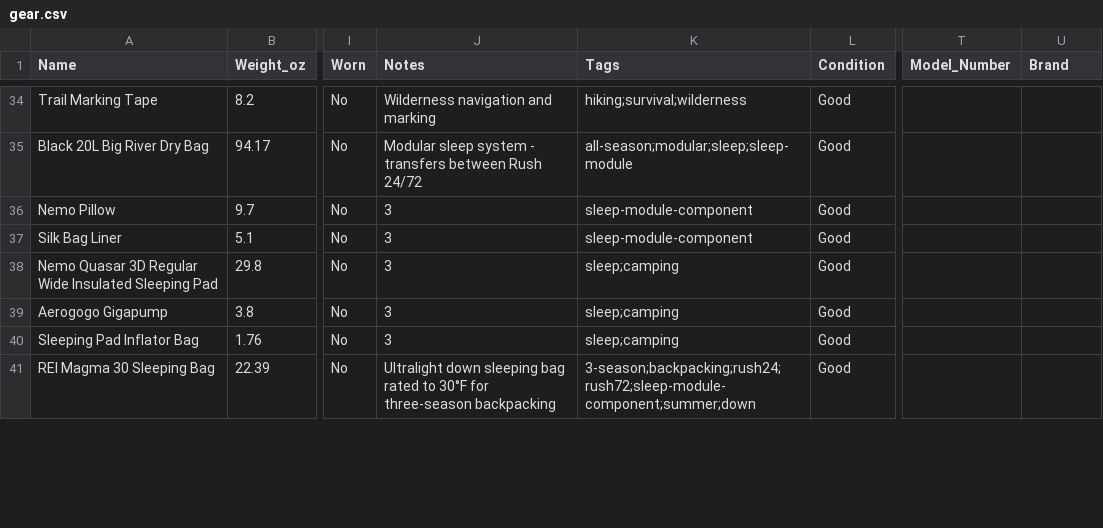
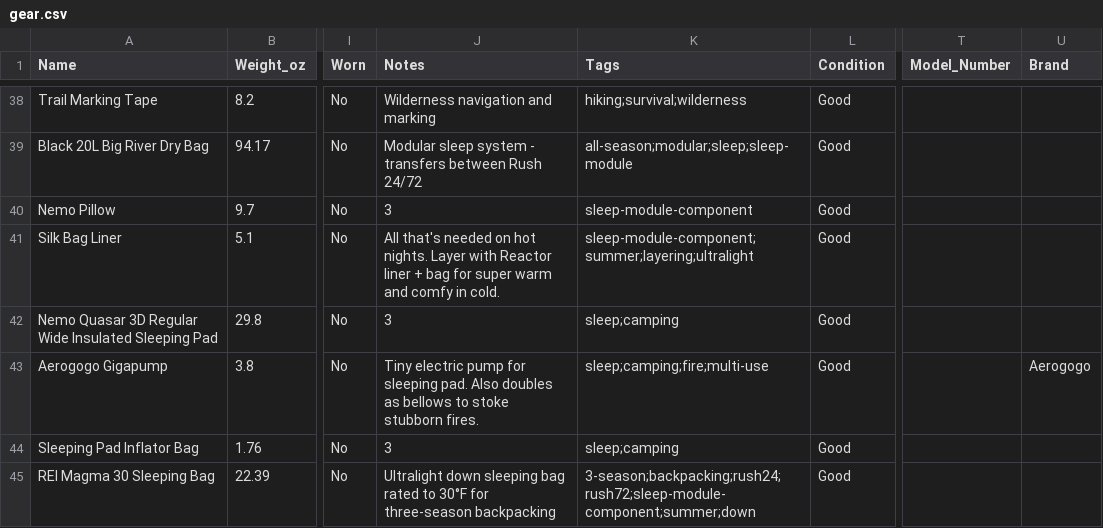
Before and after one commit to ejfox/website2, a CSV file: data/gear.csv, drawn as a sheet; only a part is shown, gaps mark what is left out; addresses are those after the commit; the diff covers the shown part only; the diff names each change by its address in the sheet, - before the commit and + after, or states it on an @@ line.

```diff
--- a/data/gear.csv
+++ b/data/gear.csv
-J41 (Notes): 3
+J41 (Notes): All that's needed on hot nights. Layer with Reactor liner + bag for super warm and comfy in cold.
-K41 (Tags): sleep-module-component
+K41 (Tags): sleep-module-component;summer;layering;ultralight
-J43 (Notes): 3
+J43 (Notes): Tiny electric pump for sleeping pad. Also doubles as bellows to stoke stubborn fires.
-K43 (Tags): sleep;camping
+K43 (Tags): sleep;camping;fire;multi-use
-U43 (Brand): (empty)
+U43 (Brand): Aerogogo
```
Also changed, not shown: 4 added rows and 76 edited cells elsewhere in this file.
